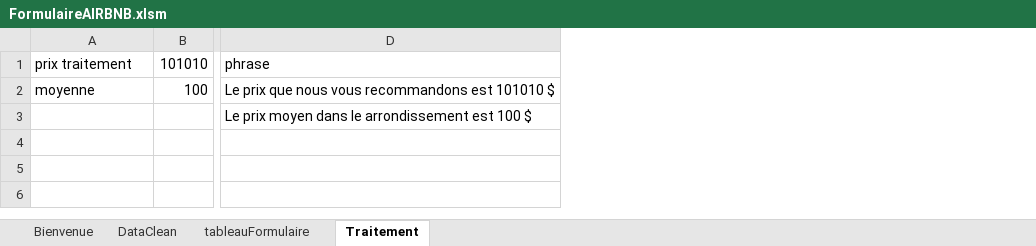
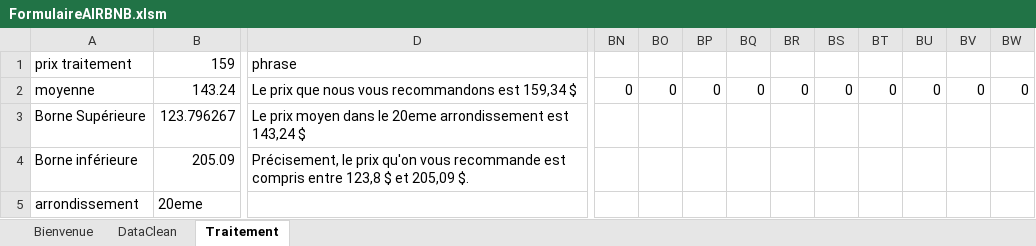
Before and after one commit to Val832/produit_digital, an Excel workbook: VBA/FormulaireAIRBNB.xlsm, sheet Traitement, drawn as a sheet; only a part is shown, gaps mark what is left out; values as stored, in another font and other column widths than the file's, no borders; table styles not drawn; removed rows and columns are numbered as before the commit, all else as after; rows hold the shown columns only; the diff covers the shown part only; the diff names each change by its address in the sheet, - before the commit and + after, or states it on an @@ line.

```diff
--- a/VBA/FormulaireAIRBNB.xlsm (sheet Traitement)
+++ b/VBA/FormulaireAIRBNB.xlsm (sheet Traitement)
@@ sheet tab hidden: tableauFormulaire @@
-column B, rows 1-2: 101010 | 100
+column B, rows 1-2: 159 | 143.24
+column BN, row 2: 0
+column BO, row 2: 0
+column BP, row 2: 0
+column BQ, row 2: 0
+column BR, row 2: 0
+column BS, row 2: 0
+column BT, row 2: 0
+column BU, row 2: 0
+column BV, row 2: 0
+column BW, row 2: 0
-D2: …recommandons est 101010 $
+D2: …recommandons est 159,34 $
-row 3:  |  | Le prix moyen dans le arrondissement est 100 $
+row 3: Borne Supérieure | 123.796267 | Le prix moyen dans le 20eme arrondissement est 143,24 $
+row 4: Borne inférieure | 205.09 | Précisement, le prix qu'on vous recommande est compris entre 123,8 $ et 205,09 $.
+row 5: arrondissement | 20eme
```
Also changed, not shown: 63 added columns elsewhere in this sheet, sheet DataClean, charts or pictures, 5 other files.
